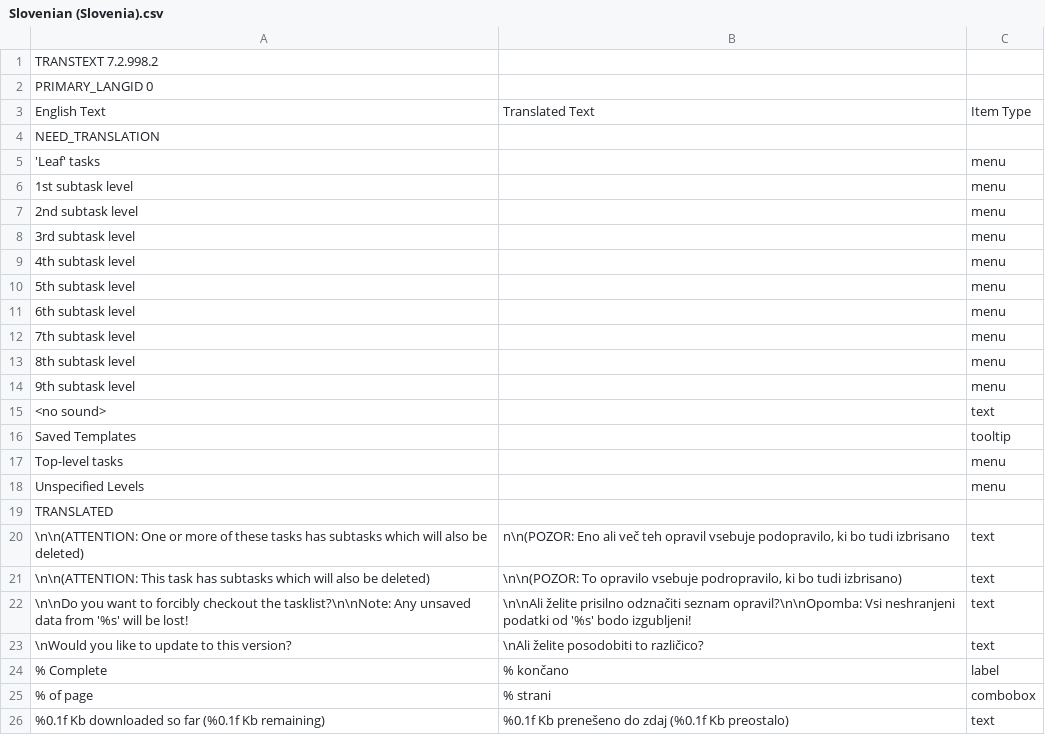
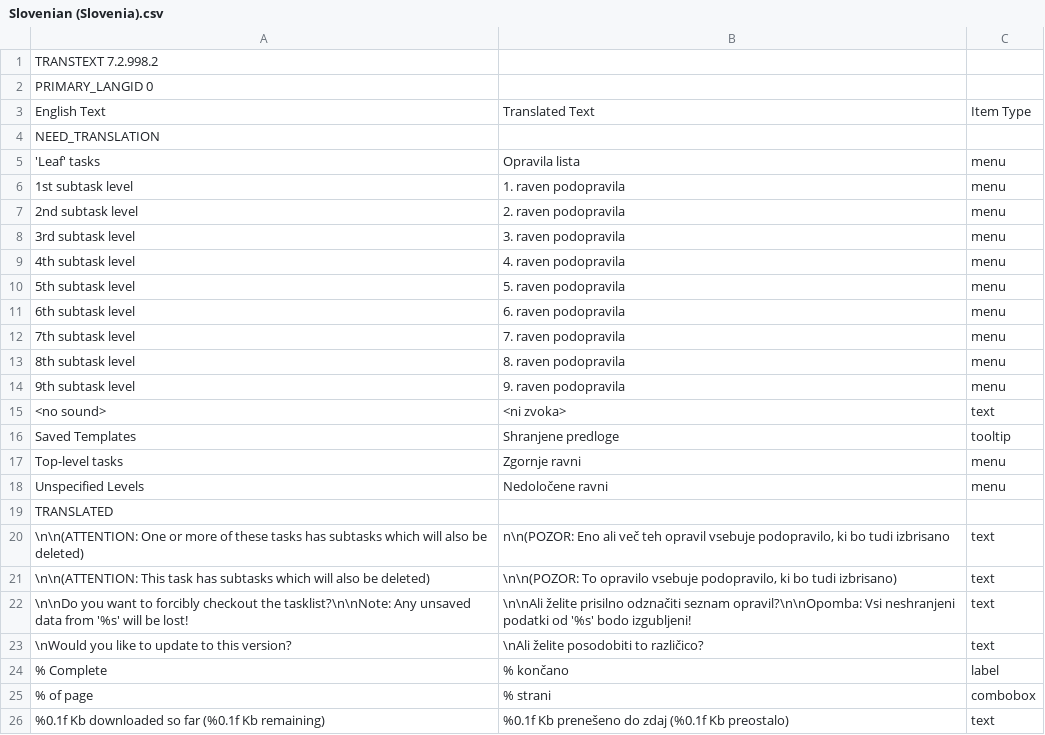
Before and after one commit to abstractspoon/ToDoList_Resources, a CSV file: Translations/Slovenian (Slovenia).csv, drawn as a sheet; only a part is shown.

Commit message:
Update by Jadran Rudec

```diff
--- a/Translations/Slovenian (Slovenia).csv
+++ b/Translations/Slovenian (Slovenia).csv
@@ -4,19 +4,19 @@ English Text	Translated Text	Item Type
 NEED_TRANSLATION
-"'Leaf' tasks"	""	"menu"
-"1st subtask level"	""	"menu"
-"2nd subtask level"	""	"menu"
-"3rd subtask level"	""	"menu"
-"4th subtask level"	""	"menu"
-"5th subtask level"	""	"menu"
-"6th subtask level"	""	"menu"
-"7th subtask level"	""	"menu"
-"8th subtask level"	""	"menu"
-"9th subtask level"	""	"menu"
-"<no sound>"	""	"text"
-"Saved Templates"	""	"tooltip"
-"Top-level tasks"	""	"menu"
-"Unspecified Levels"	""	"menu"
+"'Leaf' tasks"	"Opravila lista"	"menu"
+"1st subtask level"	"1. raven podopravila"	"menu"
+"2nd subtask level"	"2. raven podopravila"	"menu"
+"3rd subtask level"	"3. raven podopravila"	"menu"
+"4th subtask level"	"4. raven podopravila"	"menu"
+"5th subtask level"	"5. raven podopravila"	"menu"
+"6th subtask level"	"6. raven podopravila"	"menu"
+"7th subtask level"	"7. raven podopravila"	"menu"
+"8th subtask level"	"8. raven podopravila"	"menu"
+"9th subtask level"	"9. raven podopravila"	"menu"
+"<no sound>"	"<ni zvoka>"	"text"
+"Saved Templates"	"Shranjene predloge"	"tooltip"
+"Top-level tasks"	"Zgornje ravni"	"menu"
+"Unspecified Levels"	"Nedoločene ravni"	"menu"
 TRANSLATED
 "\n\n(ATTENTION: One or more of these tasks has subtasks which will also be deleted)"	"n\n(POZOR: Eno ali več teh opravil vsebuje podopravilo, ki bo tudi izbrisano"	"text"
-"\n\n(ATTENTION: This task has subtasks which will also be deleted)"	"\n\n(POZOR: To opravilo vsebuje podropravilo, ki bo tudi izbrisano)"	"text"
+"\n\n(ATTENTION: This task has subtasks which will also be deleted)"	"\n\n(POZOR: To opravilo vsebuje podopravilo, ki bo tudi izbrisano)"	"text"
 "\n\nDo you want to forcibly checkout the tasklist?\n\nNote: Any unsaved data from '%s' will be lost!"	"\n\nAli želite prisilno odznačiti seznam opravil?\n\nOpomba: Vsi neshranjeni podatki od '%s' bodo izgubljeni!"	"text"
```
